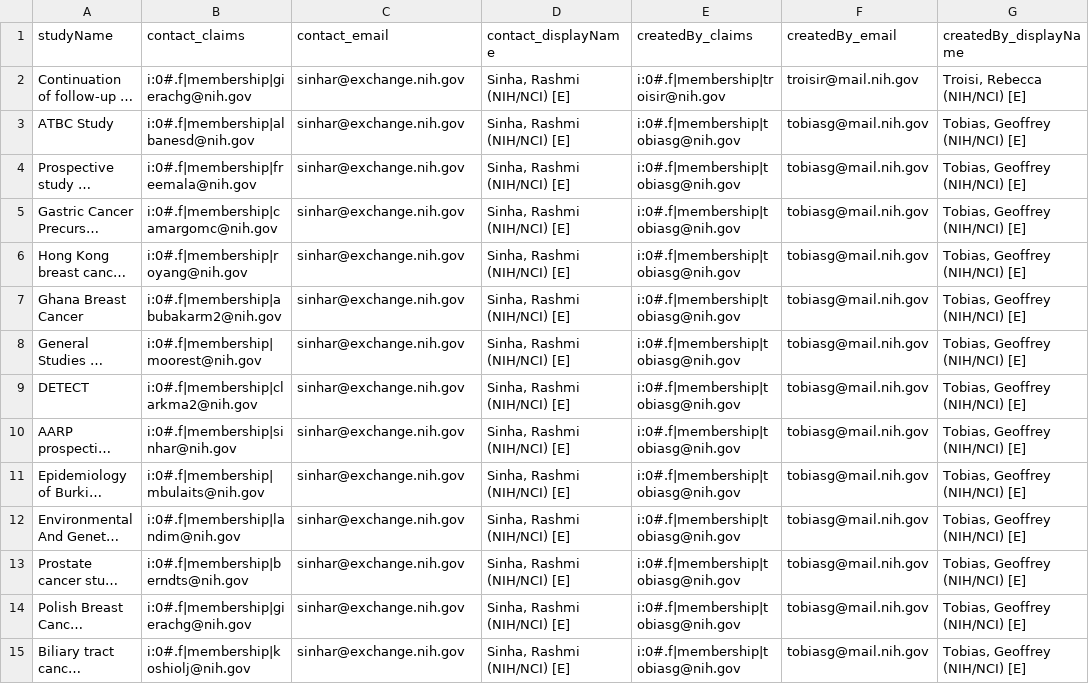
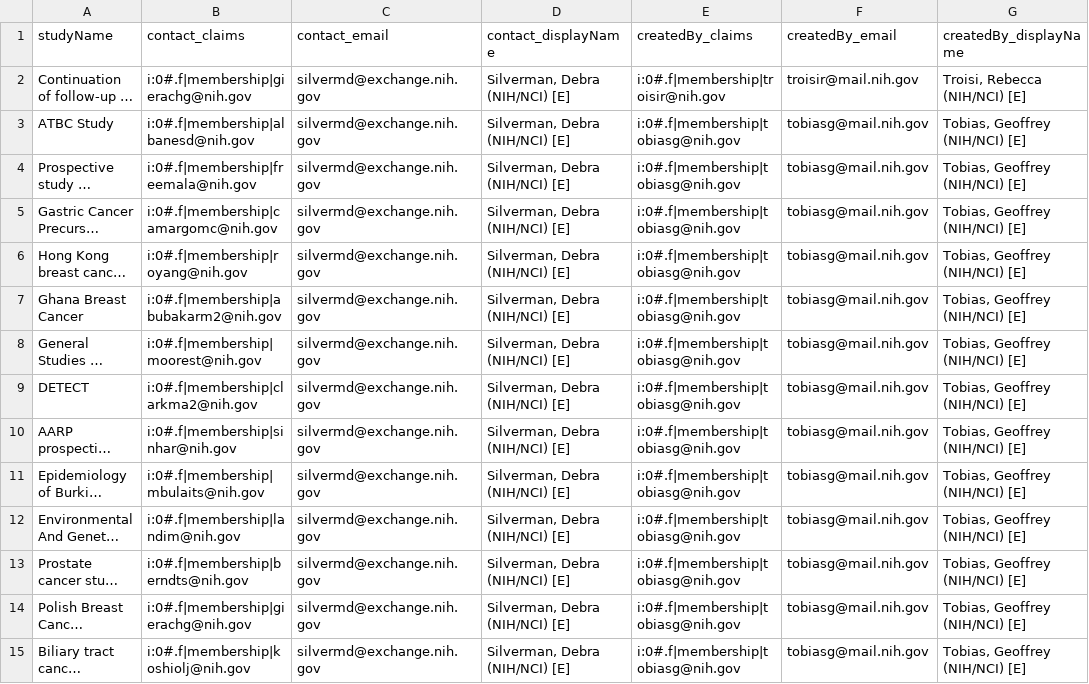
Before and after one commit to episphere/dataplatform, a CSV file: imports/ic_output.csv, drawn as a sheet; only a part is shown; long unchanged cells end in …; the diff covers the shown part only; the diff names each change by its address in the sheet, - before the commit and + after, or states it on an @@ line.

Commit message:
Update ic_output.csv

```diff
--- a/imports/ic_output.csv
+++ b/imports/ic_output.csv
-C2:C15 (contact_email): sinhar@exchange.nih.gov
+C2:C15 (contact_email): silvermd@exchange.nih.gov
-D2:D15 (contact_displayName): Sinha, Rashmi (NIH/NCI) [E]
+D2:D15 (contact_displayName): Silverman, Debra (NIH/NCI) [E]
```
Also changed, not shown: 9 added rows and 12 edited cells elsewhere in this file.
